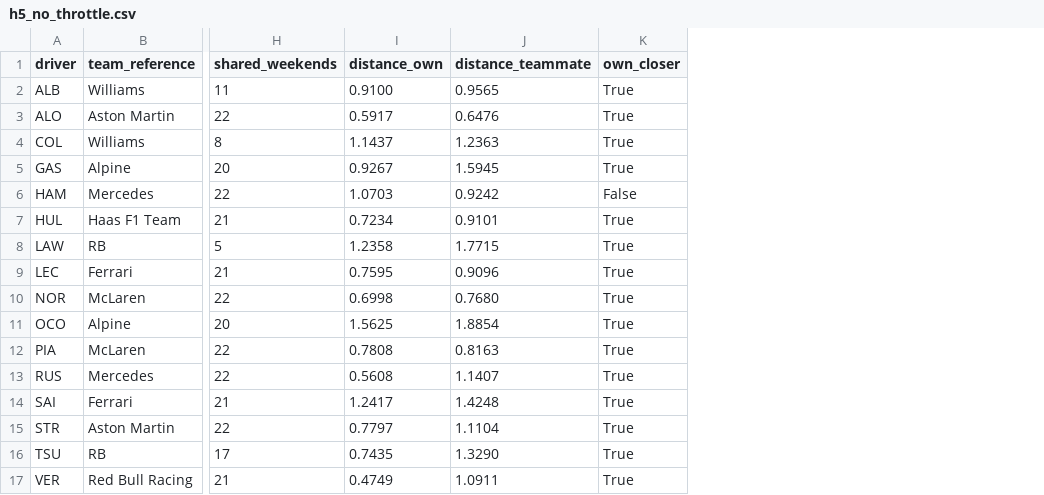
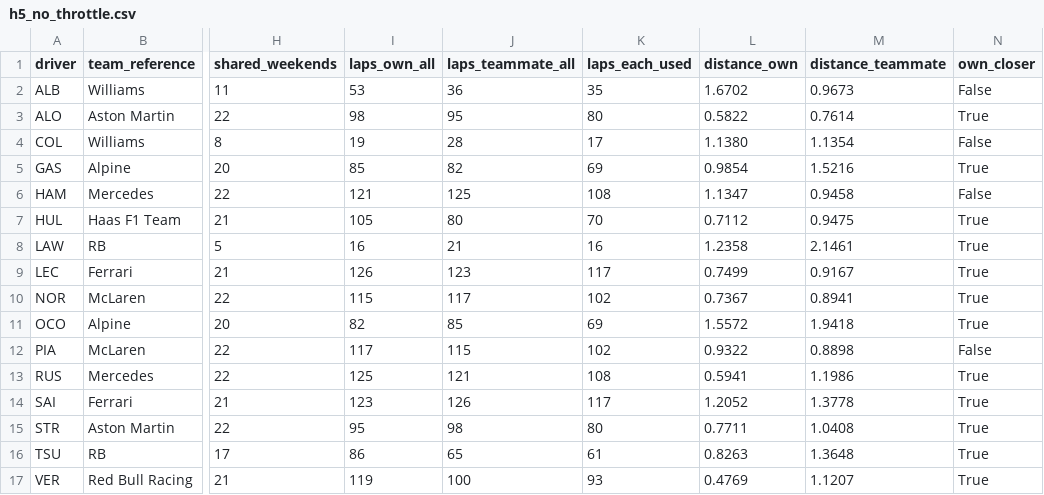
Before and after one commit to SadMan-ZaMaN/ApexTrace, a CSV file: results/final_2026_dry_run/2025/h5_no_throttle.csv, drawn as a sheet; only a part is shown, gaps mark what is left out; addresses are those after the commit; the diff names each change by its address in the sheet, - before the commit and + after, or states it on an @@ line.

```diff
--- a/results/final_2026_dry_run/2025/h5_no_throttle.csv
+++ b/results/final_2026_dry_run/2025/h5_no_throttle.csv
+column I (laps_own_all), rows 2-17: 53 | 98 | 19 | 85 | 121 | 105 | 16 | 126 | 115 | 82 | 117 | 125 | 123 | 95 | 86 | 119
+column J (laps_teammate_all), rows 2-17: 36 | 95 | 28 | 82 | 125 | 80 | 21 | 123 | 117 | 85 | 115 | 121 | 126 | 98 | 65 | 100
+column K (laps_each_used), rows 2-17: 35 | 80 | 17 | 69 | 108 | 70 | 16 | 117 | 102 | 69 | 102 | 108 | 117 | 80 | 61 | 93
-L2 (distance_own): 0.9100
+L2 (distance_own): 1.6702
-M2 (distance_teammate): 0.9565
+M2 (distance_teammate): 0.9673
-N2 (own_closer): True
+N2 (own_closer): False
-L3 (distance_own): 0.5917
+L3 (distance_own): 0.5822
-M3 (distance_teammate): 0.6476
+M3 (distance_teammate): 0.7614
-L4 (distance_own): 1.1437
+L4 (distance_own): 1.1380
-M4 (distance_teammate): 1.2363
+M4 (distance_teammate): 1.1354
-N4 (own_closer): True
+N4 (own_closer): False
-L5 (distance_own): 0.9267
+L5 (distance_own): 0.9854
-M5 (distance_teammate): 1.5945
+M5 (distance_teammate): 1.5216
-L6 (distance_own): 1.0703
+L6 (distance_own): 1.1347
-M6 (distance_teammate): 0.9242
+M6 (distance_teammate): 0.9458
-L7 (distance_own): 0.7234
+L7 (distance_own): 0.7112
-M7 (distance_teammate): 0.9101
+M7 (distance_teammate): 0.9475
-M8 (distance_teammate): 1.7715
+M8 (distance_teammate): 2.1461
-L9 (distance_own): 0.7595
+L9 (distance_own): 0.7499
-M9 (distance_teammate): 0.9096
+M9 (distance_teammate): 0.9167
-L10 (distance_own): 0.6998
+L10 (distance_own): 0.7367
-M10 (distance_teammate): 0.7680
+M10 (distance_teammate): 0.8941
-L11 (distance_own): 1.5625
+L11 (distance_own): 1.5572
-M11 (distance_teammate): 1.8854
+M11 (distance_teammate): 1.9418
-L12 (distance_own): 0.7808
+L12 (distance_own): 0.9322
-M12 (distance_teammate): 0.8163
+M12 (distance_teammate): 0.8898
-N12 (own_closer): True
+N12 (own_closer): False
-L13 (distance_own): 0.5608
+L13 (distance_own): 0.5941
-M13 (distance_teammate): 1.1407
+M13 (distance_teammate): 1.1986
-L14 (distance_own): 1.2417
+L14 (distance_own): 1.2052
-M14 (distance_teammate): 1.4248
+M14 (distance_teammate): 1.3778
-L15 (distance_own): 0.7797
+L15 (distance_own): 0.7711
-M15 (distance_teammate): 1.1104
+M15 (distance_teammate): 1.0408
-L16 (distance_own): 0.7435
+L16 (distance_own): 0.8263
-M16 (distance_teammate): 1.3290
+M16 (distance_teammate): 1.3648
-L17 (distance_own): 0.4749
+L17 (distance_own): 0.4769
-M17 (distance_teammate): 1.0911
+M17 (distance_teammate): 1.1207
```
Also changed, not shown: results/20_h5_development/own_vs_teammate_2023_2024.csv, results/final_2026_dry_run/2024/h5_all.csv, 40 other files.
